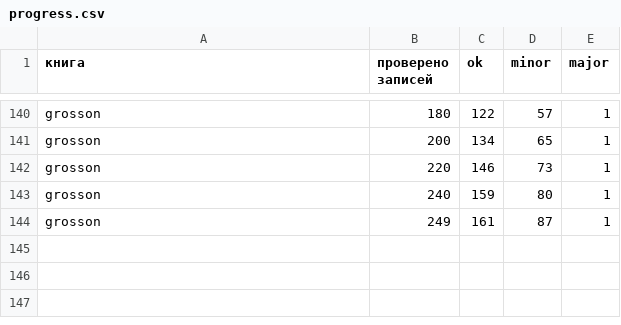
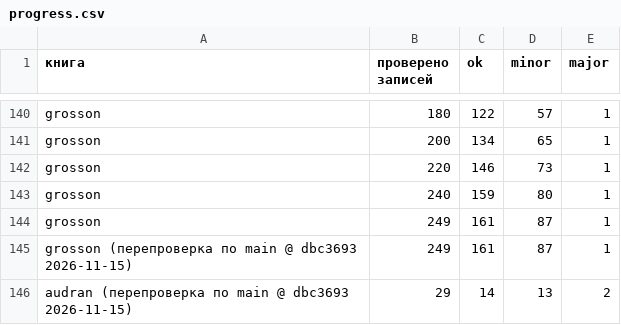
Before and after one commit to nfhours/library, a CSV file: _review/grok/progress.csv, drawn as a sheet; only a part is shown, gaps mark what is left out.

Commit message:
summary.md: grosson и audran, заход 2026-11-15; progress.csv

```diff
--- a/_review/grok/progress.csv
+++ b/_review/grok/progress.csv
@@ -144 +144,3 @@ grosson,240,159,80,1
 grosson,249,161,87,1
+grosson (перепроверка по main @ dbc3693 2026-11-15),249,161,87,1
+audran (перепроверка по main @ dbc3693 2026-11-15),29,14,13,2
```
Also changed, not shown: 1 other file.
